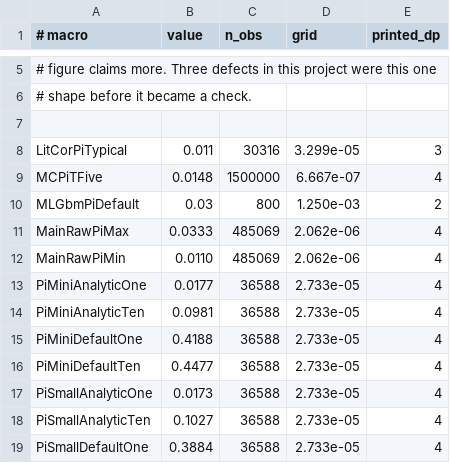
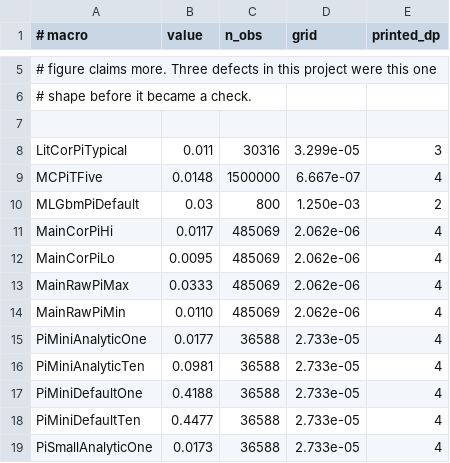
Before and after one commit to QuantLet/Conformal_Oracle, a TSV file: analysis/provenance/RATE_RESOLUTION.tsv, drawn as a sheet; only a part is shown, gaps mark what is left out; the shorter side is filled out with more unchanged rows.

```diff
--- a/analysis/provenance/RATE_RESOLUTION.tsv
+++ b/analysis/provenance/RATE_RESOLUTION.tsv
@@ -10,2 +10,4 @@ MCPiTFive	0.0148	1500000	6.667e-07	4
 MLGbmPiDefault	0.03	800	1.250e-03	2
+MainCorPiHi	0.0117	485069	2.062e-06	4
+MainCorPiLo	0.0095	485069	2.062e-06	4
 MainRawPiMax	0.0333	485069	2.062e-06	4
```
Also changed, not shown: 7 other files.
